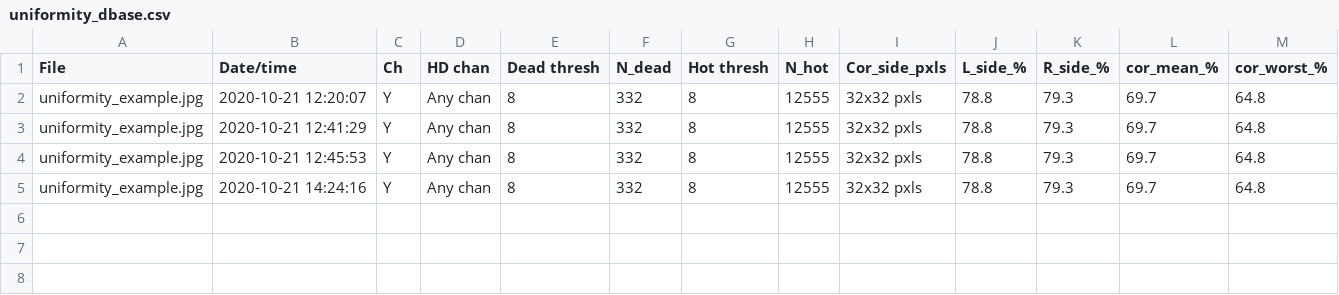
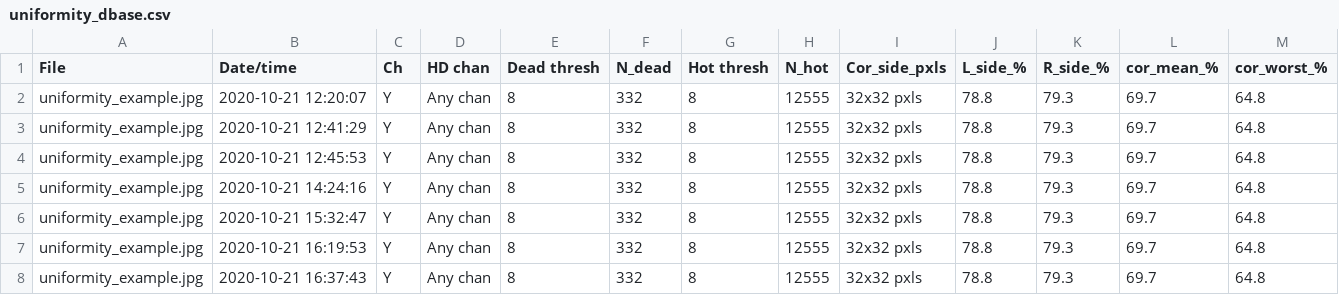
Before and after one commit to maslyankov/Automated-Android-PhotoVideo-Testing, a CSV file: images/imatest/Results/uniformity_dbase.csv, drawn as a sheet; the diff names each change by its address in the sheet, - before the commit and + after, or states it on an @@ line.

```diff
--- a/images/imatest/Results/uniformity_dbase.csv
+++ b/images/imatest/Results/uniformity_dbase.csv
+row 6: uniformity_example.jpg | 2020-10-21 15:32:47 | Y | Any chan | 8 | 332 | 8 | 12555 | 32x32 pxls | 78.8 | 79.3 | 69.7 | 64.8
+row 7: uniformity_example.jpg | 2020-10-21 16:19:53 | Y | Any chan | 8 | 332 | 8 | 12555 | 32x32 pxls | 78.8 | 79.3 | 69.7 | 64.8
+row 8: uniformity_example.jpg | 2020-10-21 16:37:43 | Y | Any chan | 8 | 332 | 8 | 12555 | 32x32 pxls | 78.8 | 79.3 | 69.7 | 64.8
```
Also changed, not shown: images/imatest/Results/blemish_example_blem_Y.csv, images/imatest/Results/checkerboard_example_Y_1_sfrbatch.csv, 35 other files.
